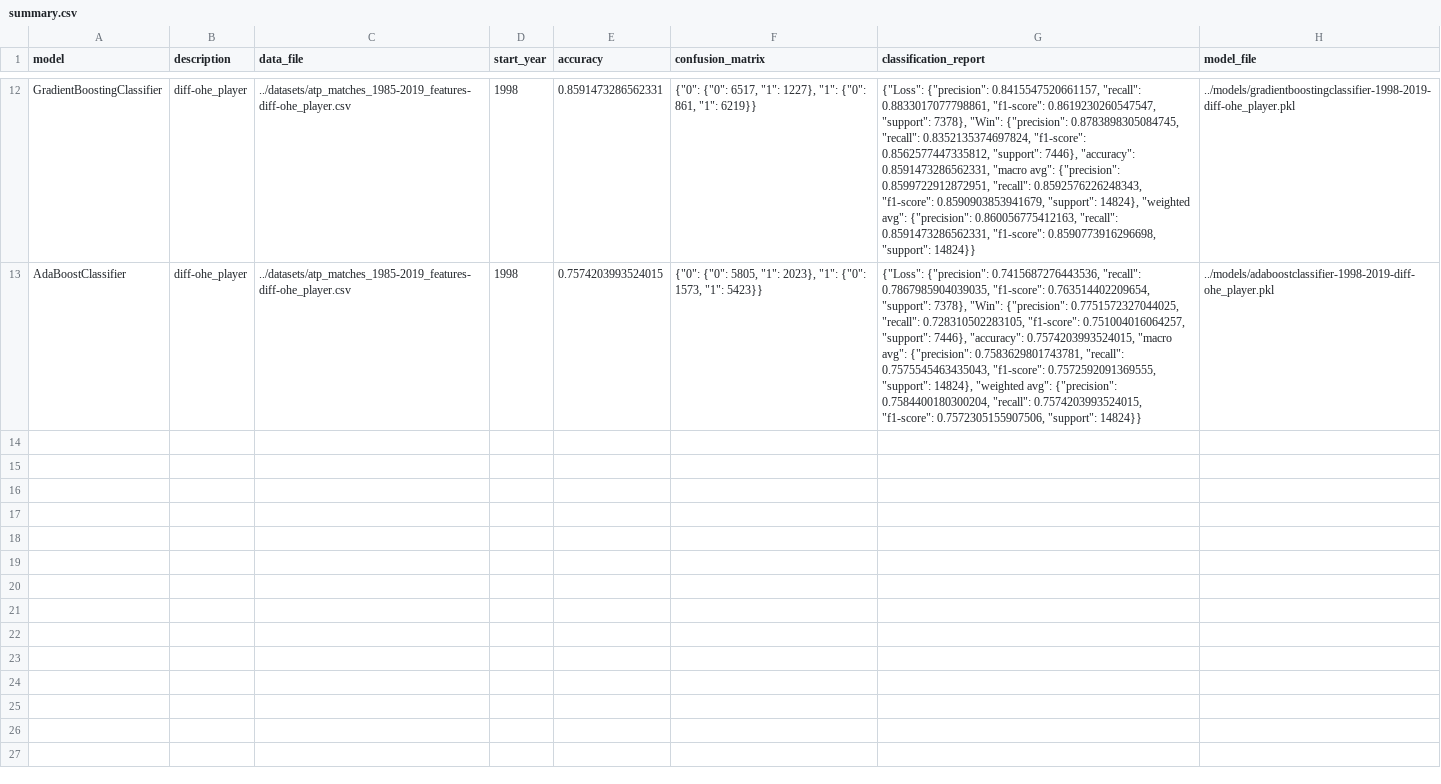
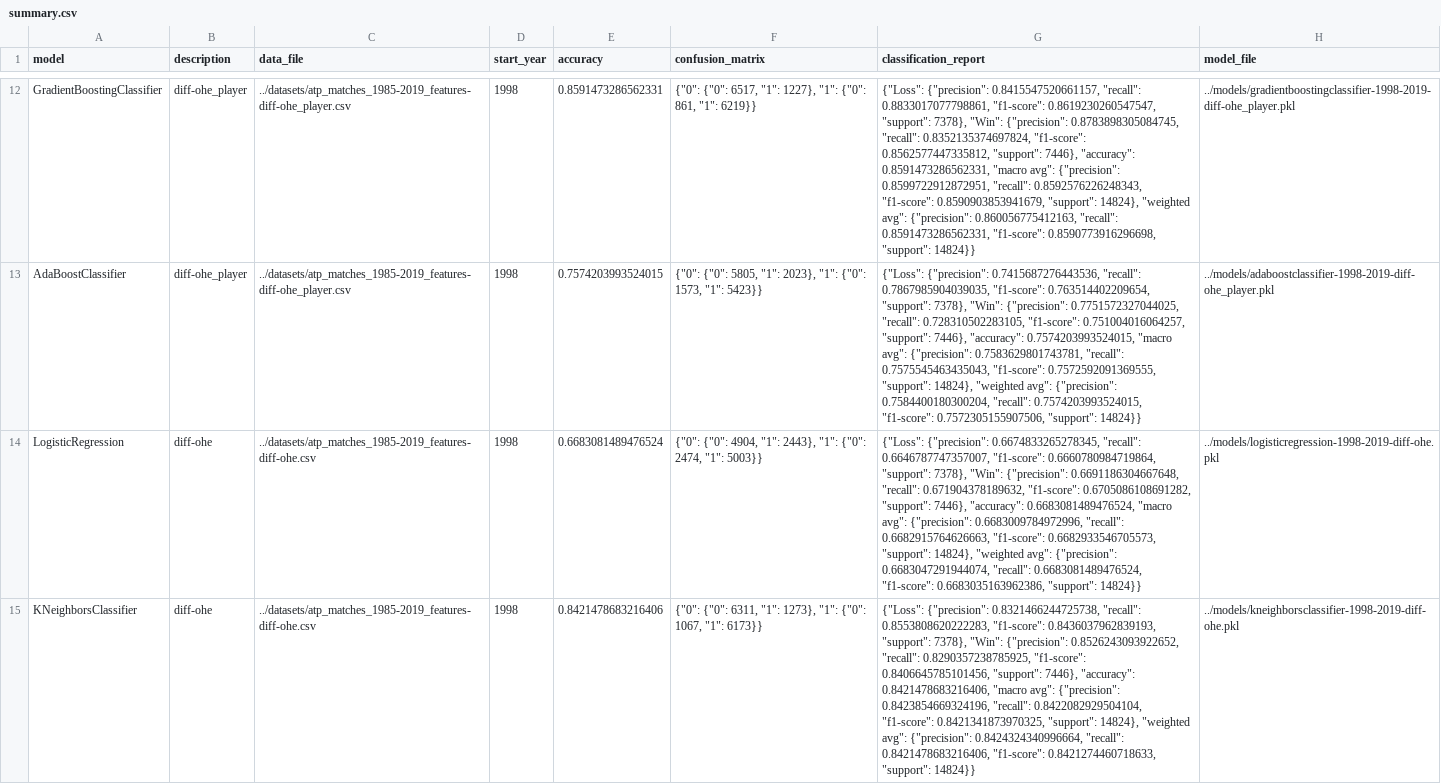
Before and after one commit to sv650s/atp-tennis-predictions, a CSV file: reports/summary.csv, drawn as a sheet; only a part is shown, gaps mark what is left out; the diff covers the shown part only; the diff names each change by its address in the sheet, - before the commit and + after, or states it on an @@ line.

Commit message:
saved summary from diff+ohe_player

```diff
--- a/reports/summary.csv
+++ b/reports/summary.csv
+row 14: LogisticRegression | diff-ohe | ../datasets/atp_matches_1985-2019_features-diff-ohe.csv | 1998 | 0.6683081489476524 | {"0": {"0": 4904, "1": 2443}, "1": {"0": 2474, "1": 5003}} | {"Loss": {"precision": 0.6674833265278345, "recall": 0.6646787747357007, "f1-score": 0.6660780984719864, "support": 7378}, "Win": {"precision": 0.6691186304667648, "recall": 0.671904378189632, "f1-score": 0.6705086108691282, "support": 7446}, "accuracy": 0.6683081489476524, "macro avg": {"precision": 0.6683009784972996, "recall": 0.6682915764626663, "f1-score": 0.6682933546705573, "support": 14824}, "weighted avg": {"precision": 0.6683047291944074, "recall": 0.6683081489476524, "f1-score": 0.6683035163962386, "support": 14824}} | ../models/logisticregression-1998-2019-diff-ohe.pkl
+row 15: KNeighborsClassifier | diff-ohe | ../datasets/atp_matches_1985-2019_features-diff-ohe.csv | 1998 | 0.8421478683216406 | {"0": {"0": 6311, "1": 1273}, "1": {"0": 1067, "1": 6173}} | {"Loss": {"precision": 0.8321466244725738, "recall": 0.8553808620222283, "f1-score": 0.8436037962839193, "support": 7378}, "Win": {"precision": 0.8526243093922652, "recall": 0.8290357238785925, "f1-score": 0.8406645785101456, "support": 7446}, "accuracy": 0.8421478683216406, "macro avg": {"precision": 0.8423854669324196, "recall": 0.8422082929504104, "f1-score": 0.8421341873970325, "support": 14824}, "weighted avg": {"precision": 0.8424324340996664, "recall": 0.8421478683216406, "f1-score": 0.8421274460718633, "support": 14824}} | ../models/kneighborsclassifier-1998-2019-diff-ohe.pkl
```
Also changed, not shown: 2 added rows elsewhere in this file.
